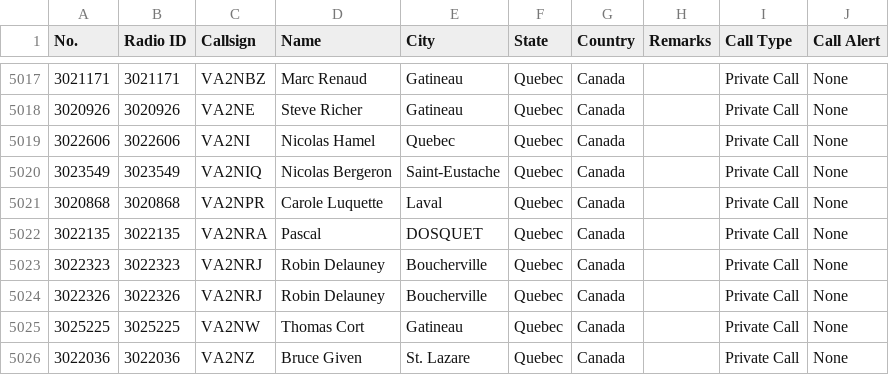
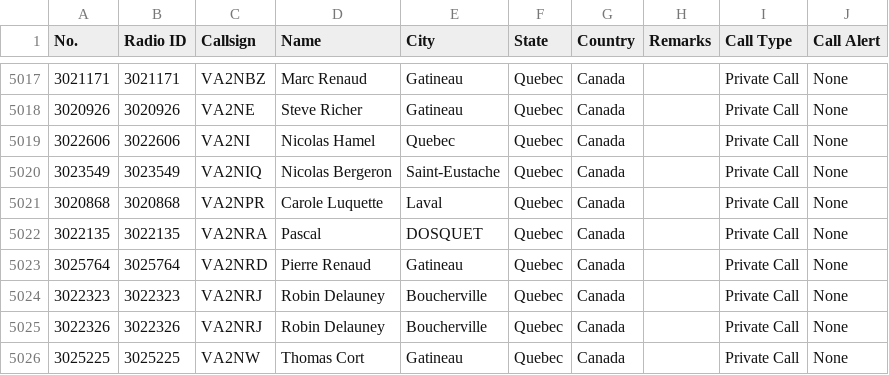
Before and after one commit to CraigHead/Anytone-DMR-Users, a CSV file: dmr_users_canada.csv, drawn as a sheet; only a part is shown, gaps mark what is left out; the shorter side is filled out with more unchanged rows; the diff names each change by its address in the sheet, - before the commit and + after, or states it on an @@ line.

Commit message:
Updated DMR User List 20240620.1

```diff
--- a/dmr_users_canada.csv
+++ b/dmr_users_canada.csv
+row 5023: 3025764 | 3025764 | VA2NRD | Pierre Renaud | Gatineau | Quebec | Canada |  | Private Call | None
```
